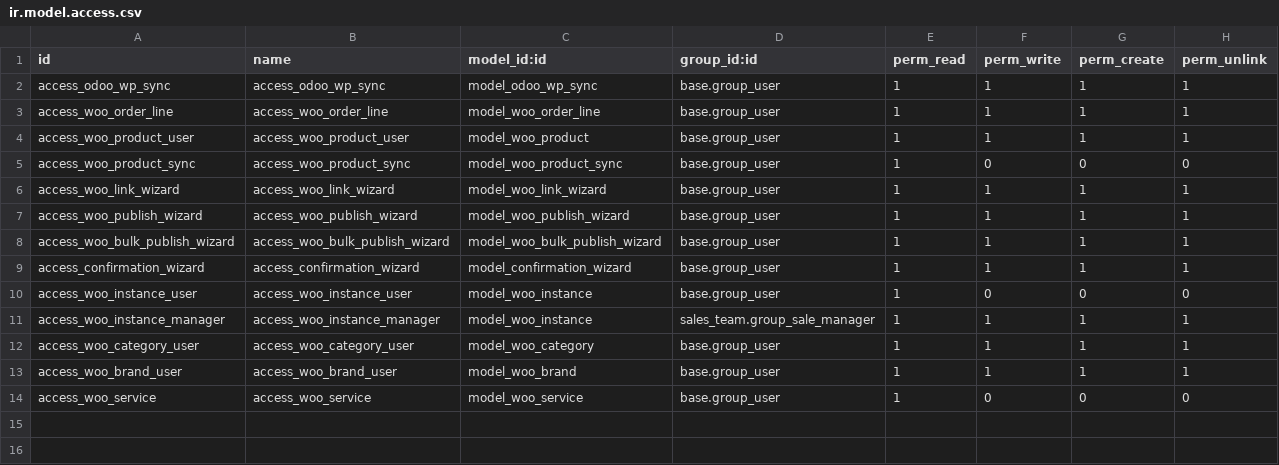
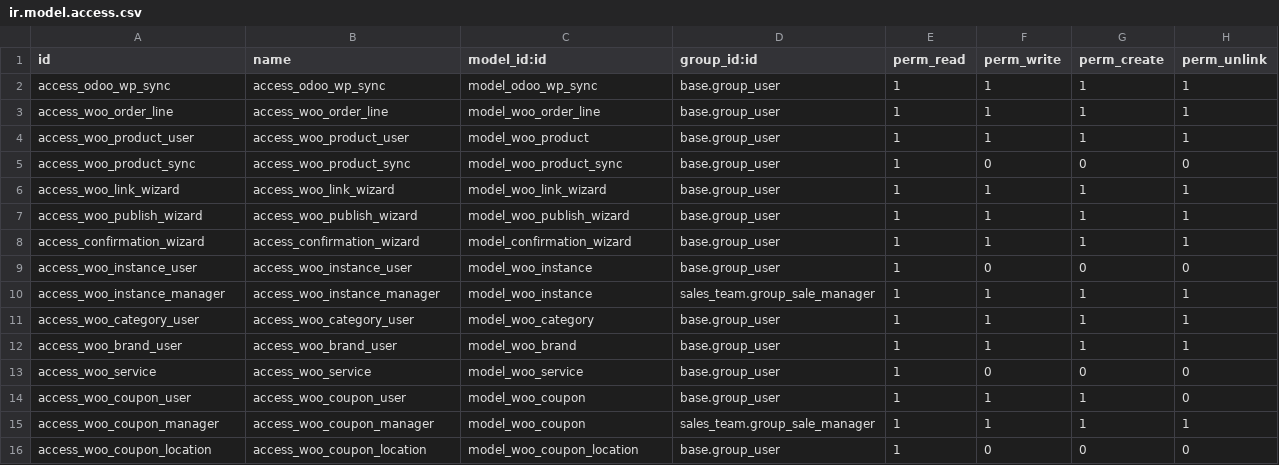
Before and after one commit to FleexVenegas/mini_project_odoo, a CSV file: addons/odoo_wp_sync/security/ir.model.access.csv, drawn as a sheet.

Commit message:
feat: Add WooCommerce coupon management functionality
- Introduced a new model `woo.coupon.location` to manage coupon availability locations.
- Enhanced `woo_order` model to include shipping line handling in order processing.
- Updated `woo_order_line` model to support line types (product, shipping).
- Implemented a listener in `woo_pricelist_listener` to flag affected WooCommerce products when pricelist items are modified.
- Improved `woo_product_sync` to handle price calculations with tax considerations.
- Added security access rights for the new coupon model and its locations.
- Developed SCSS styles for the WooCommerce coupon kanban view.
- Created XML views for managing WooCommerce coupons, including search, kanban, tree, and form views.
- Updated instance filtered actions and menu items to include coupons.
- Enhanced order views to display shipping lines distinctly.
- Made various fields required in product views to ensure data integrity.

```diff
--- a/addons/odoo_wp_sync/security/ir.model.access.csv
+++ b/addons/odoo_wp_sync/security/ir.model.access.csv
@@ -7,3 +7,2 @@ access_woo_link_wizard,access_woo_link_wizard,model_woo_link_wizard,base.group_u
 access_woo_publish_wizard,access_woo_publish_wizard,model_woo_publish_wizard,base.group_user,1,1,1,1
-access_woo_bulk_publish_wizard,access_woo_bulk_publish_wizard,model_woo_bulk_publish_wizard,base.group_user,1,1,1,1
 access_confirmation_wizard,access_confirmation_wizard,model_confirmation_wizard,base.group_user,1,1,1,1
@@ -14 +13,4 @@ access_woo_brand_user,access_woo_brand_user,model_woo_brand,base.group_user,1,1,
 access_woo_service,access_woo_service,model_woo_service,base.group_user,1,0,0,0
+access_woo_coupon_user,access_woo_coupon_user,model_woo_coupon,base.group_user,1,1,1,0
+access_woo_coupon_manager,access_woo_coupon_manager,model_woo_coupon,sales_team.group_sale_manager,1,1,1,1
+access_woo_coupon_location,access_woo_coupon_location,model_woo_coupon_location,base.group_user,1,0,0,0
```
Also changed, not shown: 19 other files.
